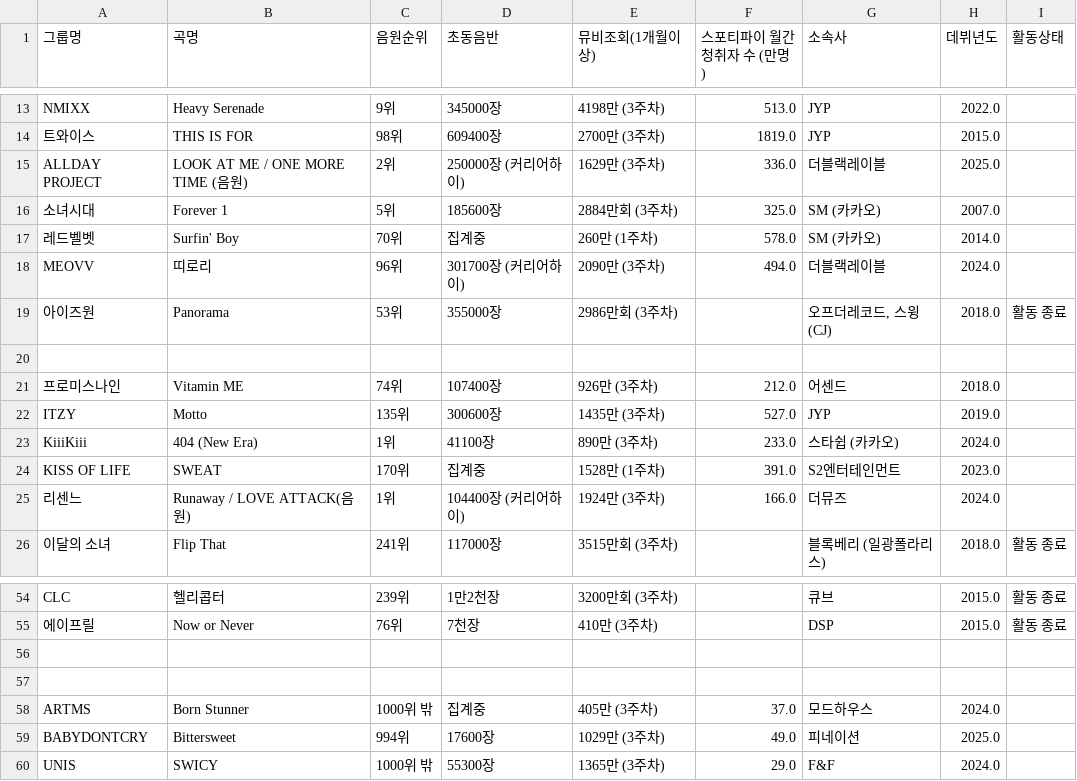
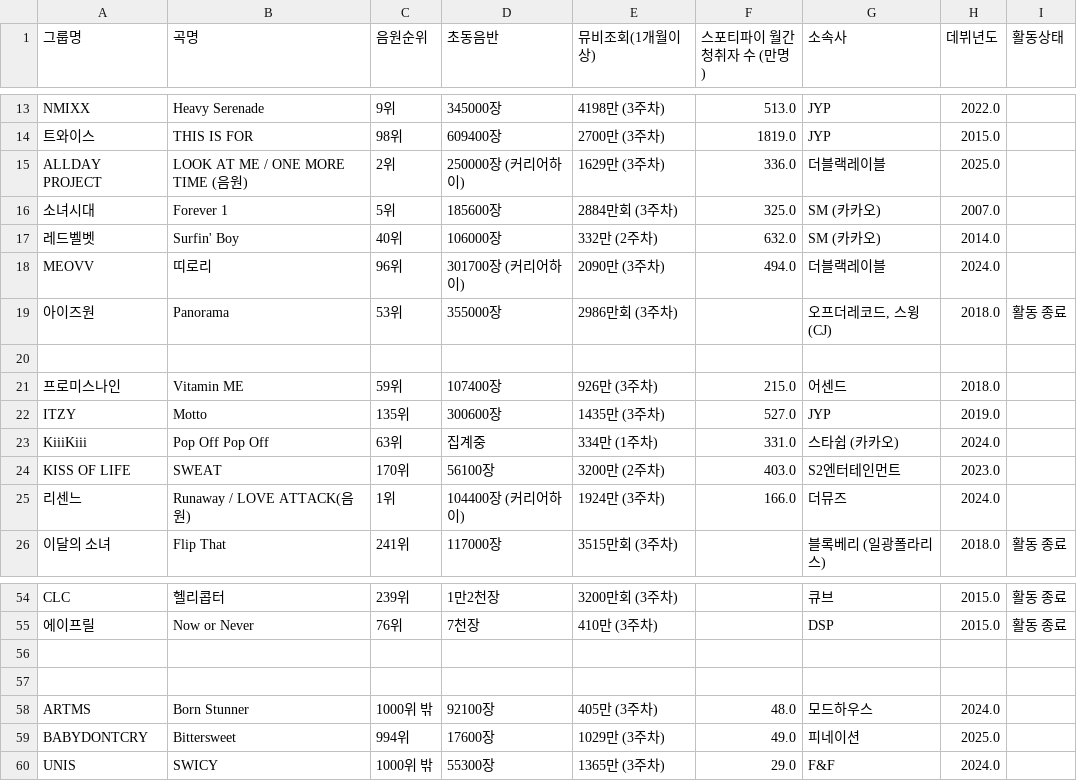
Before and after one commit to LimousineLimousine/kpop-tier-dashboard, a CSV file: db_걸그룹_curr.csv, drawn as a sheet; only a part is shown, gaps mark what is left out.

```diff
--- a/db_걸그룹_curr.csv
+++ b/db_걸그룹_curr.csv
@@ -16,3 +16,3 @@ ALLDAY PROJECT, LOOK AT ME / ONE MORE TIME (음원),2위 ,250000장 (커리어
 소녀시대, Forever 1,5위,185600장,2884만회 (3주차),325.0,SM (카카오),2007.0,
-레드벨벳 ,Surfin' Boy,70위,집계중,260만 (1주차),578.0,SM (카카오),2014.0,
+레드벨벳 ,Surfin' Boy,40위,106000장,332만 (2주차),632.0,SM (카카오),2014.0,
 MEOVV ,띠로리,96위,301700장 (커리어하이),2090만 (3주차),494.0,더블랙레이블,2024.0,
@@ -20,6 +20,6 @@ MEOVV ,띠로리,96위,301700장 (커리어하이),2090만 (3주차),494.0,더
 ,,,,,,,,
-프로미스나인 ,Vitamin ME,74위,107400장,926만 (3주차),212.0,어센드,2018.0,
+프로미스나인 ,Vitamin ME,59위,107400장,926만 (3주차),215.0,어센드,2018.0,
 ITZY,Motto,135위,300600장,1435만 (3주차),527.0,JYP,2019.0,
-KiiiKiii,404 (New Era),1위,41100장,890만 (3주차),233.0,스타쉽 (카카오),2024.0,
-KISS OF LIFE,SWEAT,170위,집계중,1528만 (1주차),391.0,S2엔터테인먼트,2023.0,
+KiiiKiii,Pop Off Pop Off,63위,집계중,334만 (1주차),331.0,스타쉽 (카카오),2024.0,
+KISS OF LIFE,SWEAT,170위,56100장,3200만 (2주차),403.0,S2엔터테인먼트,2023.0,
 리센느 ,Runaway / LOVE ATTACK(음원),1위,104400장 (커리어하이),1924만 (3주차),166.0,더뮤즈,2024.0,
@@ -57,3 +57,3 @@ CLC ,헬리콥터,239위,1만2천장,3200만회 (3주차),,큐브,2015.0,활동
 ,,,,,,,,
-ARTMS,Born Stunner,1000위 밖,집계중,405만 (3주차),37.0,모드하우스,2024.0,
+ARTMS,Born Stunner,1000위 밖,92100장,405만 (3주차),48.0,모드하우스,2024.0,
 BABYDONTCRY,Bittersweet,994위,17600장,1029만 (3주차),49.0,피네이션,2025.0,
```
Also changed, not shown: db_걸그룹_master.csv, db_남자_솔로_curr.csv, 2 other files.
